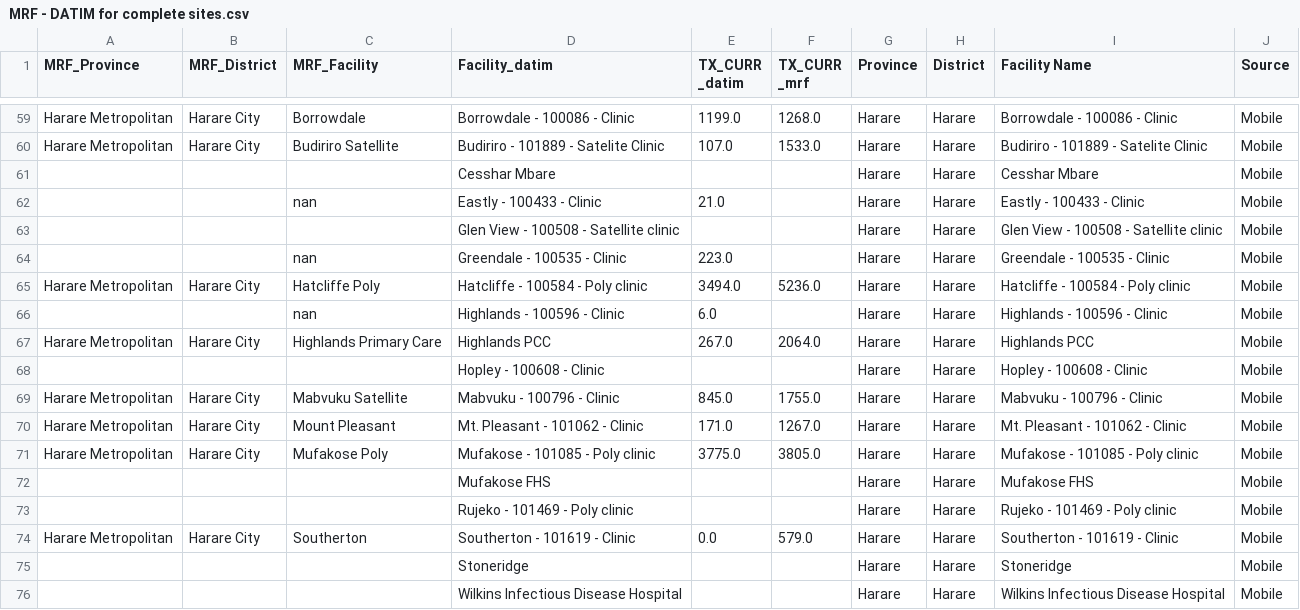
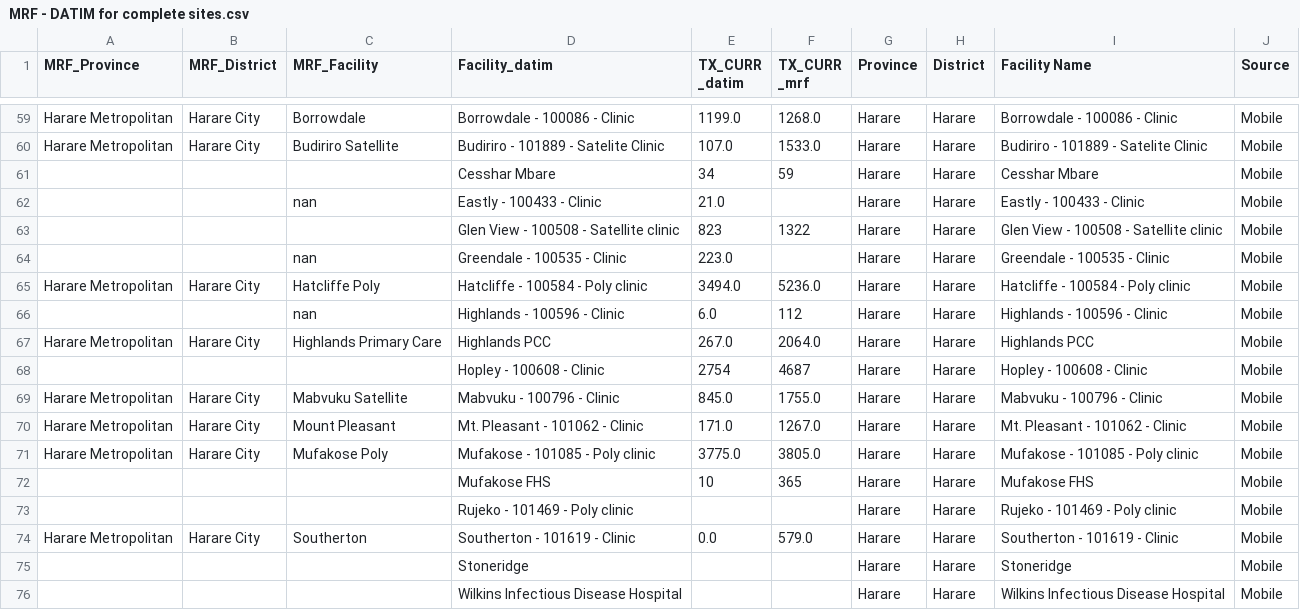
Before and after one commit to Tsungie/Data-Completeness-and-TX_CURR-Analysis-for-Key-Facilities, a CSV file: MRF - DATIM for complete sites.csv, drawn as a sheet; only a part is shown, gaps mark what is left out; the diff covers the shown part only.

Commit message:
updated empty sites

```diff
--- a/MRF - DATIM for complete sites.csv
+++ b/MRF - DATIM for complete sites.csv
@@ -60,10 +60,10 @@ Harare Metropolitan,Harare City,Borrowdale,Borrowdale - 100086 - Clinic,1199.0,1
 Harare Metropolitan,Harare City,Budiriro Satellite,Budiriro - 101889 - Satelite Clinic,107.0,1533.0,Harare,Harare,Budiriro - 101889 - Satelite Clinic,Mobile
-,,,Cesshar Mbare,,,Harare,Harare,Cesshar Mbare,Mobile
+,,,Cesshar Mbare,34,59,Harare,Harare,Cesshar Mbare,Mobile
 ,,nan,Eastly - 100433 - Clinic,21.0,,Harare,Harare,Eastly - 100433 - Clinic,Mobile
-,,,Glen View - 100508 - Satellite clinic,,,Harare,Harare,Glen View - 100508 - Satellite clinic,Mobile
+,,,Glen View - 100508 - Satellite clinic,823,1322,Harare,Harare,Glen View - 100508 - Satellite clinic,Mobile
 ,,nan,Greendale - 100535 - Clinic,223.0,,Harare,Harare,Greendale - 100535 - Clinic,Mobile
 Harare Metropolitan,Harare City,Hatcliffe Poly,Hatcliffe - 100584 - Poly clinic,3494.0,5236.0,Harare,Harare,Hatcliffe - 100584 - Poly clinic,Mobile
-,,nan,Highlands - 100596 - Clinic,6.0,,Harare,Harare,Highlands - 100596 - Clinic,Mobile
+,,nan,Highlands - 100596 - Clinic,6.0,112,Harare,Harare,Highlands - 100596 - Clinic,Mobile
 Harare Metropolitan,Harare City,Highlands Primary Care,Highlands PCC,267.0,2064.0,Harare,Harare,Highlands PCC,Mobile
-,,,Hopley - 100608 - Clinic,,,Harare,Harare,Hopley - 100608 - Clinic,Mobile
+,,,Hopley - 100608 - Clinic,2754,4687,Harare,Harare,Hopley - 100608 - Clinic,Mobile
 Harare Metropolitan,Harare City,Mabvuku Satellite,Mabvuku - 100796 - Clinic,845.0,1755.0,Harare,Harare,Mabvuku - 100796 - Clinic,Mobile
@@ -71,3 +71,3 @@ Harare Metropolitan,Harare City,Mount Pleasant,Mt. Pleasant - 101062 - Clinic,17
 Harare Metropolitan,Harare City,Mufakose Poly,Mufakose - 101085 - Poly clinic,3775.0,3805.0,Harare,Harare,Mufakose - 101085 - Poly clinic,Mobile
-,,,Mufakose FHS,,,Harare,Harare,Mufakose FHS,Mobile
+,,,Mufakose FHS,10,365,Harare,Harare,Mufakose FHS,Mobile
 ,,,Rujeko - 101469 - Poly clinic,,,Harare,Harare,Rujeko - 101469 - Poly clinic,Mobile
```
Also changed, not shown: 15 edited cells elsewhere in this file, 2 other files.
